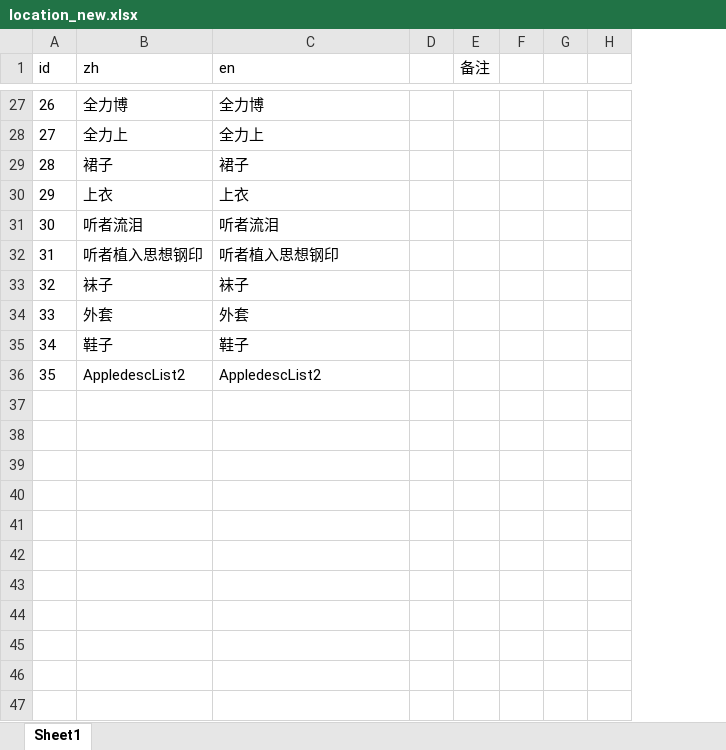
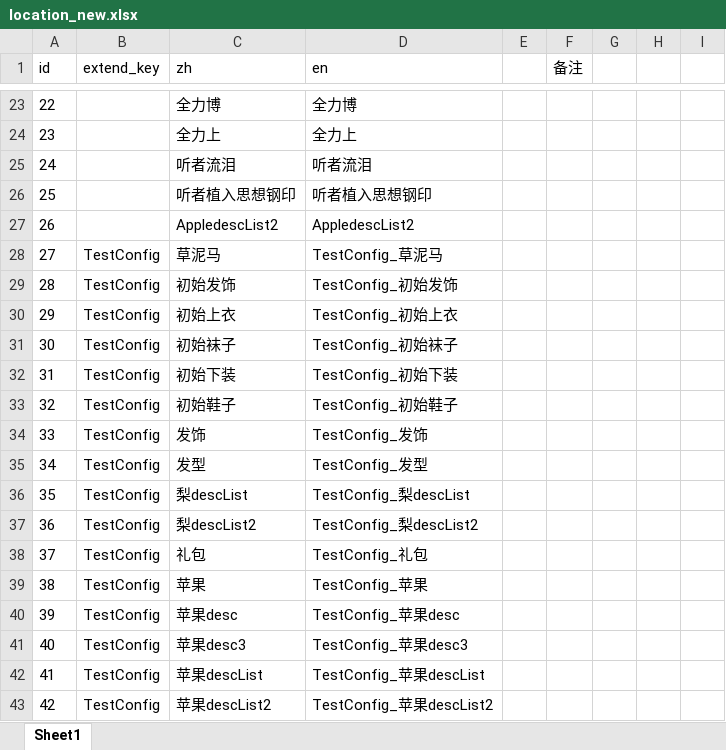
Before and after one commit to tsuixl/luban_user, an Excel workbook: sample/locationtest/output/custom/location_new.xlsx, sheet Sheet1, drawn as a sheet; only a part is shown, gaps mark what is left out; values as stored, in another font and other column widths than the file's, no borders; removed rows and columns are numbered as before the commit, all else as after; the diff covers the shown part only; the diff names each change by its address in the sheet, - before the commit and + after, or states it on an @@ line.

Commit message:
table_key

```diff
--- a/sample/locationtest/output/custom/location_new.xlsx (sheet Sheet1)
+++ b/sample/locationtest/output/custom/location_new.xlsx (sheet Sheet1)
+column B (extend_key), empty
@@ column A (id) renumbered between rows 9 and 27 @@
-row 29: 28 | 裙子 | 裙子
-row 30: 29 | 上衣 | 上衣
-row 33: 32 | 袜子 | 袜子
-row 34: 33 | 外套 | 外套
-row 35: 34 | 鞋子 | 鞋子
+row 28: 27 | TestConfig | 草泥马 | TestConfig_草泥马
+row 29: 28 | TestConfig | 初始发饰 | TestConfig_初始发饰
+row 30: 29 | TestConfig | 初始上衣 | TestConfig_初始上衣
+row 31: 30 | TestConfig | 初始袜子 | TestConfig_初始袜子
+row 32: 31 | TestConfig | 初始下装 | TestConfig_初始下装
+row 33: 32 | TestConfig | 初始鞋子 | TestConfig_初始鞋子
+row 34: 33 | TestConfig | 发饰 | TestConfig_发饰
+row 35: 34 | TestConfig | 发型 | TestConfig_发型
+row 36: 35 | TestConfig | 梨descList | TestConfig_梨descList
+row 37: 36 | TestConfig | 梨descList2 | TestConfig_梨descList2
+row 38: 37 | TestConfig | 礼包 | TestConfig_礼包
+row 39: 38 | TestConfig | 苹果 | TestConfig_苹果
+row 40: 39 | TestConfig | 苹果desc | TestConfig_苹果desc
+row 41: 40 | TestConfig | 苹果desc3 | TestConfig_苹果desc3
+row 42: 41 | TestConfig | 苹果descList | TestConfig_苹果descList
+row 43: 42 | TestConfig | 苹果descList2 | TestConfig_苹果descList2
```
Also changed, not shown: 48 added rows and 4 removed rows elsewhere in this sheet, sample/locationtest/Datas/__tables__.xlsx, sample/locationtest/output/custom/location.xlsx, 16 other files.
